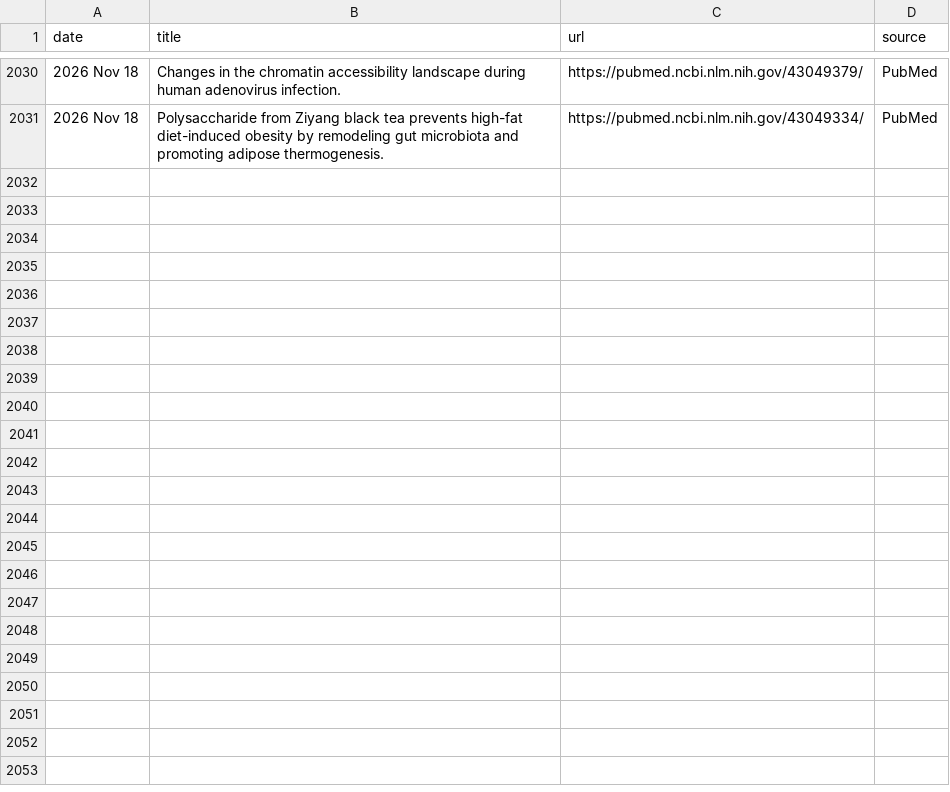
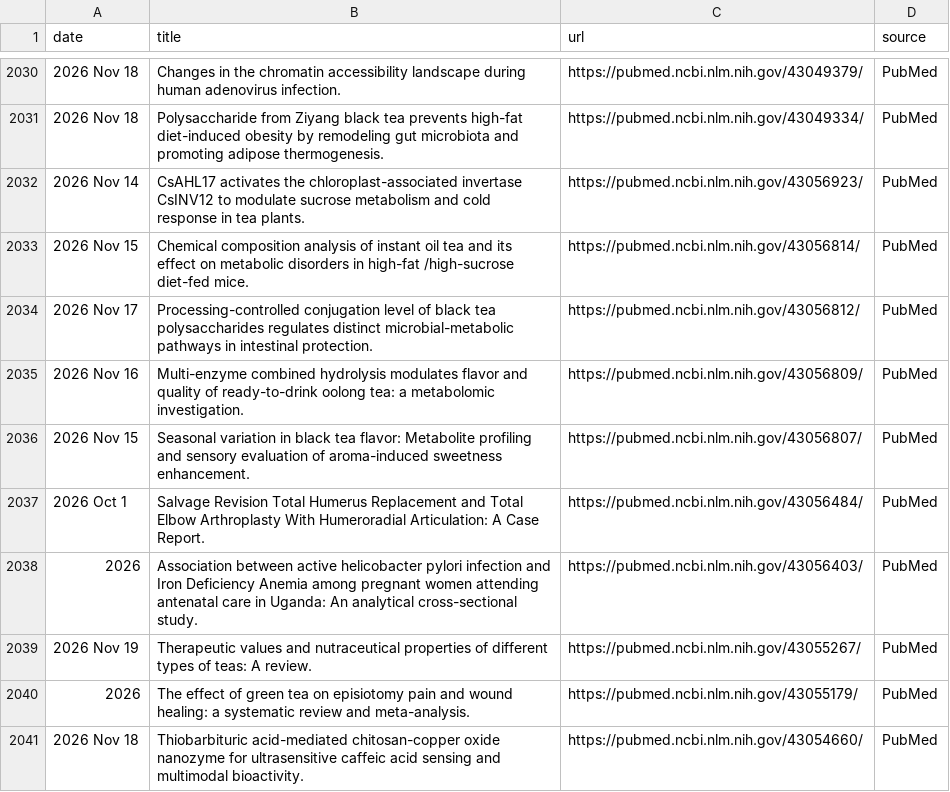
Before and after one commit to Coma4130/tea-scraper, a CSV file: tea_topics.csv, drawn as a sheet; only a part is shown, gaps mark what is left out; the diff names each change by its address in the sheet, - before the commit and + after, or states it on an @@ line.

```diff
--- a/tea_topics.csv
+++ b/tea_topics.csv
+row 2032: 2026 Nov 14 | CsAHL17 activates the chloroplast-associated invertase CsINV12 to modulate sucrose metabolism and cold response in tea plants. | https://pubmed.ncbi.nlm.nih.gov/43056923/ | PubMed
+row 2033: 2026 Nov 15 | Chemical composition analysis of instant oil tea and its effect on metabolic disorders in high-fat /high-sucrose diet-fed mice. | https://pubmed.ncbi.nlm.nih.gov/43056814/ | PubMed
+row 2034: 2026 Nov 17 | Processing-controlled conjugation level of black tea polysaccharides regulates distinct microbial-metabolic pathways in intestinal protection. | https://pubmed.ncbi.nlm.nih.gov/43056812/ | PubMed
+row 2035: 2026 Nov 16 | Multi-enzyme combined hydrolysis modulates flavor and quality of ready-to-drink oolong tea: a metabolomic investigation. | https://pubmed.ncbi.nlm.nih.gov/43056809/ | PubMed
+row 2036: 2026 Nov 15 | Seasonal variation in black tea flavor: Metabolite profiling and sensory evaluation of aroma-induced sweetness enhancement. | https://pubmed.ncbi.nlm.nih.gov/43056807/ | PubMed
+row 2037: 2026 Oct 1 | Salvage Revision Total Humerus Replacement and Total Elbow Arthroplasty With Humeroradial Articulation: A Case Report. | https://pubmed.ncbi.nlm.nih.gov/43056484/ | PubMed
+row 2038: 2026 | Association between active helicobacter pylori infection and Iron Deficiency Anemia among pregnant women attending antenatal care in Uganda: An analytical cross-sectional study. | https://pubmed.ncbi.nlm.nih.gov/43056403/ | PubMed
+row 2039: 2026 Nov 19 | Therapeutic values and nutraceutical properties of different types of teas: A review. | https://pubmed.ncbi.nlm.nih.gov/43055267/ | PubMed
+row 2040: 2026 | The effect of green tea on episiotomy pain and wound healing: a systematic review and meta-analysis. | https://pubmed.ncbi.nlm.nih.gov/43055179/ | PubMed
+row 2041: 2026 Nov 18 | Thiobarbituric acid-mediated chitosan-copper oxide nanozyme for ultrasensitive caffeic acid sensing and multimodal bioactivity. | https://pubmed.ncbi.nlm.nih.gov/43054660/ | PubMed
```
